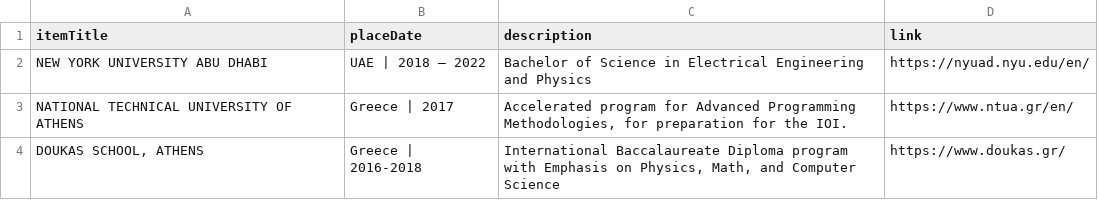
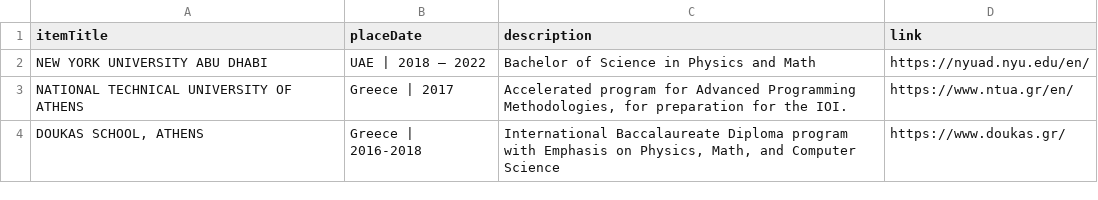
Before and after one commit to PanosEconomou/CV, a CSV file: DB/education.csv, drawn as a sheet.

Commit message:
Change of major

```diff
--- a/DB/education.csv
+++ b/DB/education.csv
@@ -1,3 +1,3 @@
 itemTitle,placeDate,description,link
-NEW YORK UNIVERSITY ABU DHABI,UAE | 2018 – 2022 ,Bachelor of Science in Electrical Engineering and Physics,https://nyuad.nyu.edu/en/
+NEW YORK UNIVERSITY ABU DHABI,UAE | 2018 – 2022 ,Bachelor of Science in Physics and Math,https://nyuad.nyu.edu/en/
 NATIONAL TECHNICAL UNIVERSITY OF ATHENS,Greece | 2017,"Accelerated program for Advanced Programming Methodologies, for preparation for the IOI.",https://www.ntua.gr/en/
```
